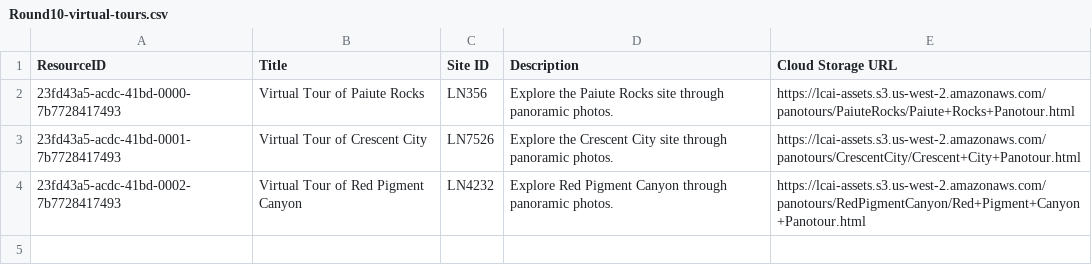
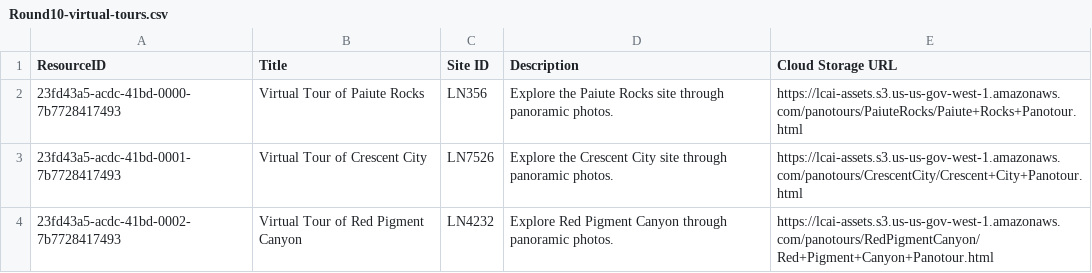
Before and after one commit to legiongis/lcai, a CSV file: pkg/business_data/legacy/Round10-virtual-tours.csv, drawn as a sheet.

```diff
--- a/pkg/business_data/legacy/Round10-virtual-tours.csv
+++ b/pkg/business_data/legacy/Round10-virtual-tours.csv
@@ -1,4 +1,4 @@
 ResourceID,Title,Site ID,Description,Cloud Storage URL
-23fd43a5-acdc-41bd-0000-7b7728417493,Virtual Tour of Paiute Rocks,LN356,Explore the Paiute Rocks site through panoramic photos.,https://lcai-assets.s3.us-west-2.amazonaws.com/panotours/PaiuteRocks/Paiute+Rocks+Panotour.html
-23fd43a5-acdc-41bd-0001-7b7728417493,Virtual Tour of Crescent City,LN7526,Explore the Crescent City site through panoramic photos.,https://lcai-assets.s3.us-west-2.amazonaws.com/panotours/CrescentCity/Crescent+City+Panotour.html
-23fd43a5-acdc-41bd-0002-7b7728417493,Virtual Tour of Red Pigment Canyon,LN4232, Explore Red Pigment Canyon through panoramic photos.,https://lcai-assets.s3.us-west-2.amazonaws.com/panotours/RedPigmentCanyon/Red+Pigment+Canyon+Panotour.html
+23fd43a5-acdc-41bd-0000-7b7728417493,Virtual Tour of Paiute Rocks,LN356,Explore the Paiute Rocks site through panoramic photos.,https://lcai-assets.s3.us-us-gov-west-1.amazonaws.com/panotours/PaiuteRocks/Paiute+Rocks+Panotour.html
+23fd43a5-acdc-41bd-0001-7b7728417493,Virtual Tour of Crescent City,LN7526,Explore the Crescent City site through panoramic photos.,https://lcai-assets.s3.us-us-gov-west-1.amazonaws.com/panotours/CrescentCity/Crescent+City+Panotour.html
+23fd43a5-acdc-41bd-0002-7b7728417493,Virtual Tour of Red Pigment Canyon,LN4232, Explore Red Pigment Canyon through panoramic photos.,https://lcai-assets.s3.us-us-gov-west-1.amazonaws.com/panotours/RedPigmentCanyon/Red+Pigment+Canyon+Panotour.html
```
Also changed, not shown: pkg/business_data/export-hold/Virtual_Tour_2026-01-22_17-03-39.csv, 1 other file.
